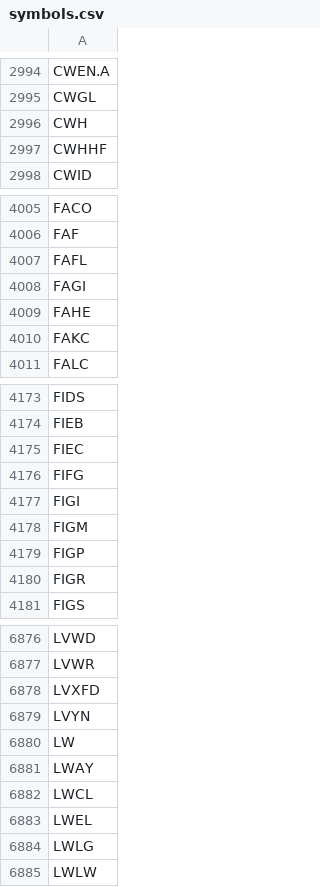
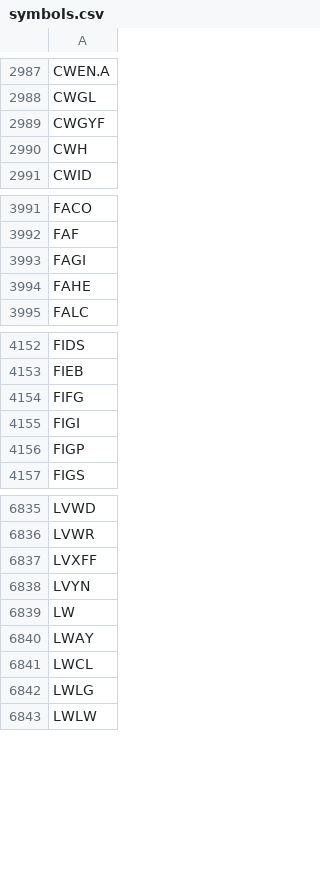
Before and after one commit to melder/symbols_options_csvs, a CSV file: symbols.csv, drawn as a sheet; only a part is shown, gaps mark what is left out; the diff covers the shown part only.

```diff
--- a/symbols.csv
+++ b/symbols.csv
@@ -2995,4 +2988,4 @@ CWEN.A
 CWGL
+CWGYF
 CWH
-CWHHF
 CWID
@@ -4006,6 +3992,4 @@ FACO
 FAF
-FAFL
 FAGI
 FAHE
-FAKC
 FALC
@@ -4174,8 +4153,5 @@ FIDS
 FIEB
-FIEC
 FIFG
 FIGI
-FIGM
 FIGP
-FIGR
 FIGS
@@ -6877,3 +6836,3 @@ LVWD
 LVWR
-LVXFD
+LVXFF
 LVYN
@@ -6882,3 +6841,2 @@ LWAY
 LWCL
-LWEL
 LWLG
```
Also changed, not shown: 94 removed rows and 2 edited cells elsewhere in this file, options.csv, options_weeklies.csv, 1 other file.
